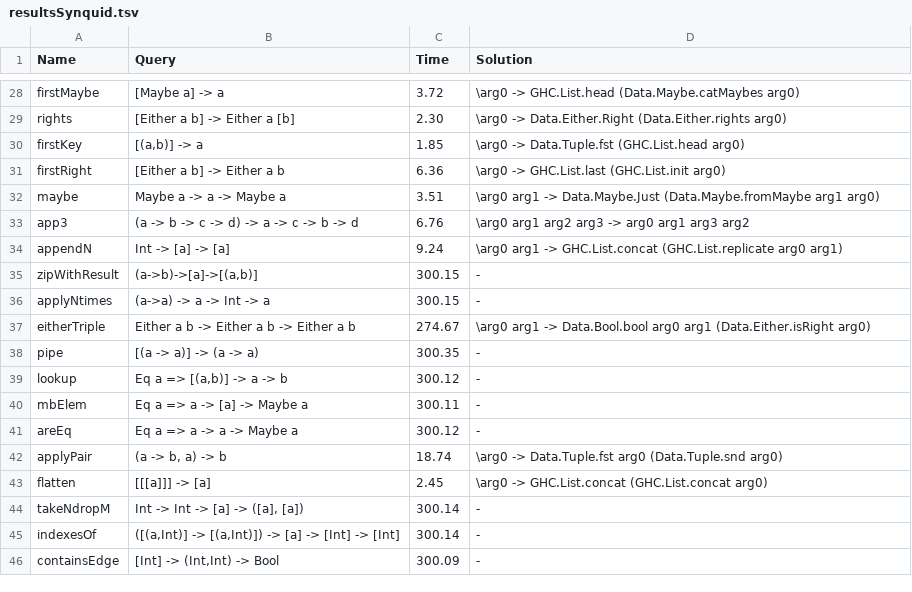
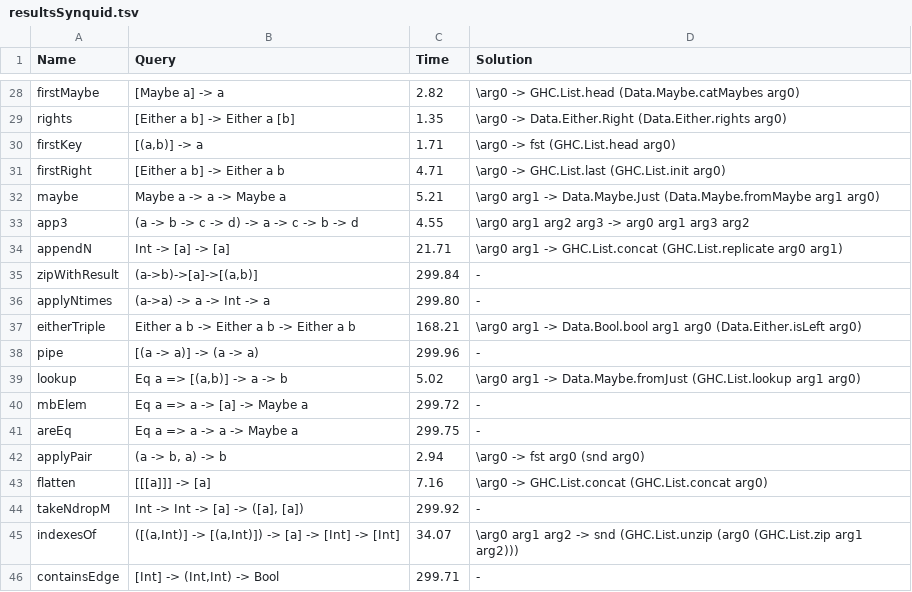
Before and after one commit to EpicOrange/hoogle_plus, a TSV file: top_down_testing/resultsSynquid.tsv, drawn as a sheet; only a part is shown, gaps mark what is left out; the diff covers the shown part only; the diff names each change by its address in the sheet, - before the commit and + after, or states it on an @@ line.

```diff
--- a/top_down_testing/resultsSynquid.tsv
+++ b/top_down_testing/resultsSynquid.tsv
-C28 (Time): 3.72
+C28 (Time): 2.82
-C29 (Time): 2.30
+C29 (Time): 1.35
-C30 (Time): 1.85
+C30 (Time): 1.71
-D30 (Solution): \arg0 -> Data.Tuple.fst (GHC.List.head arg0)
+D30 (Solution): \arg0 -> fst (GHC.List.head arg0)
-C31 (Time): 6.36
+C31 (Time): 4.71
-C32 (Time): 3.51
+C32 (Time): 5.21
-C33 (Time): 6.76
+C33 (Time): 4.55
-C34 (Time): 9.24
+C34 (Time): 21.71
-C35 (Time): 300.15
+C35 (Time): 299.84
-C36 (Time): 300.15
+C36 (Time): 299.80
-C37 (Time): 274.67
+C37 (Time): 168.21
-D37 (Solution): …-> Data.Bool.bool arg0 arg1 (Data.Either.isRight arg0)
+D37 (Solution): …-> Data.Bool.bool arg1 arg0 (Data.Either.isLeft arg0)
-C38 (Time): 300.35
+C38 (Time): 299.96
-C39 (Time): 300.12
+C39 (Time): 5.02
-D39 (Solution): -
+D39 (Solution): \arg0 arg1 -> Data.Maybe.fromJust (GHC.List.lookup arg1 arg0)
-C40 (Time): 300.11
+C40 (Time): 299.72
-C41 (Time): 300.12
+C41 (Time): 299.75
-C42 (Time): 18.74
+C42 (Time): 2.94
-D42 (Solution): \arg0 -> Data.Tuple.fst arg0 (Data.Tuple.snd arg0)
+D42 (Solution): \arg0 -> fst arg0 (snd arg0)
-C43 (Time): 2.45
+C43 (Time): 7.16
-C44 (Time): 300.14
+C44 (Time): 299.92
-C45 (Time): 300.14
+C45 (Time): 34.07
-D45 (Solution): -
+D45 (Solution): \arg0 arg1 arg2 -> snd (GHC.List.unzip (arg0 (GHC.List.zip arg1 arg2)))
-C46 (Time): 300.09
+C46 (Time): 299.71
```
Also changed, not shown: 32 edited cells elsewhere in this file, 7 other files.
